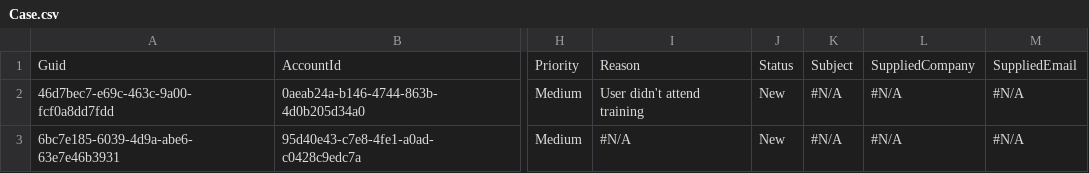
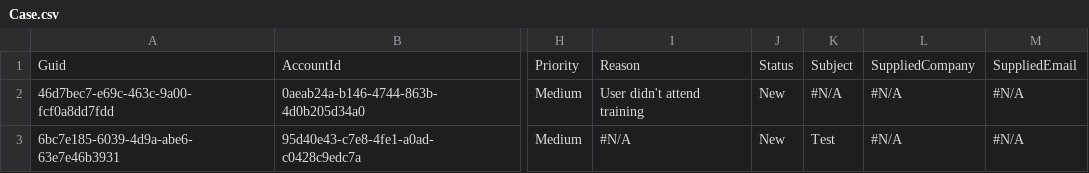
Before and after one commit to prodlytestuser/CPQTest15, a CSV file: Case.csv, drawn as a sheet; only a part is shown, gaps mark what is left out; the diff names each change by its address in the sheet, - before the commit and + after, or states it on an @@ line.

```diff
--- a/Case.csv
+++ b/Case.csv
-K3: #N/A
+K3: Test
```
Also changed, not shown: Account.csv, Asset.csv, 2 other files.
